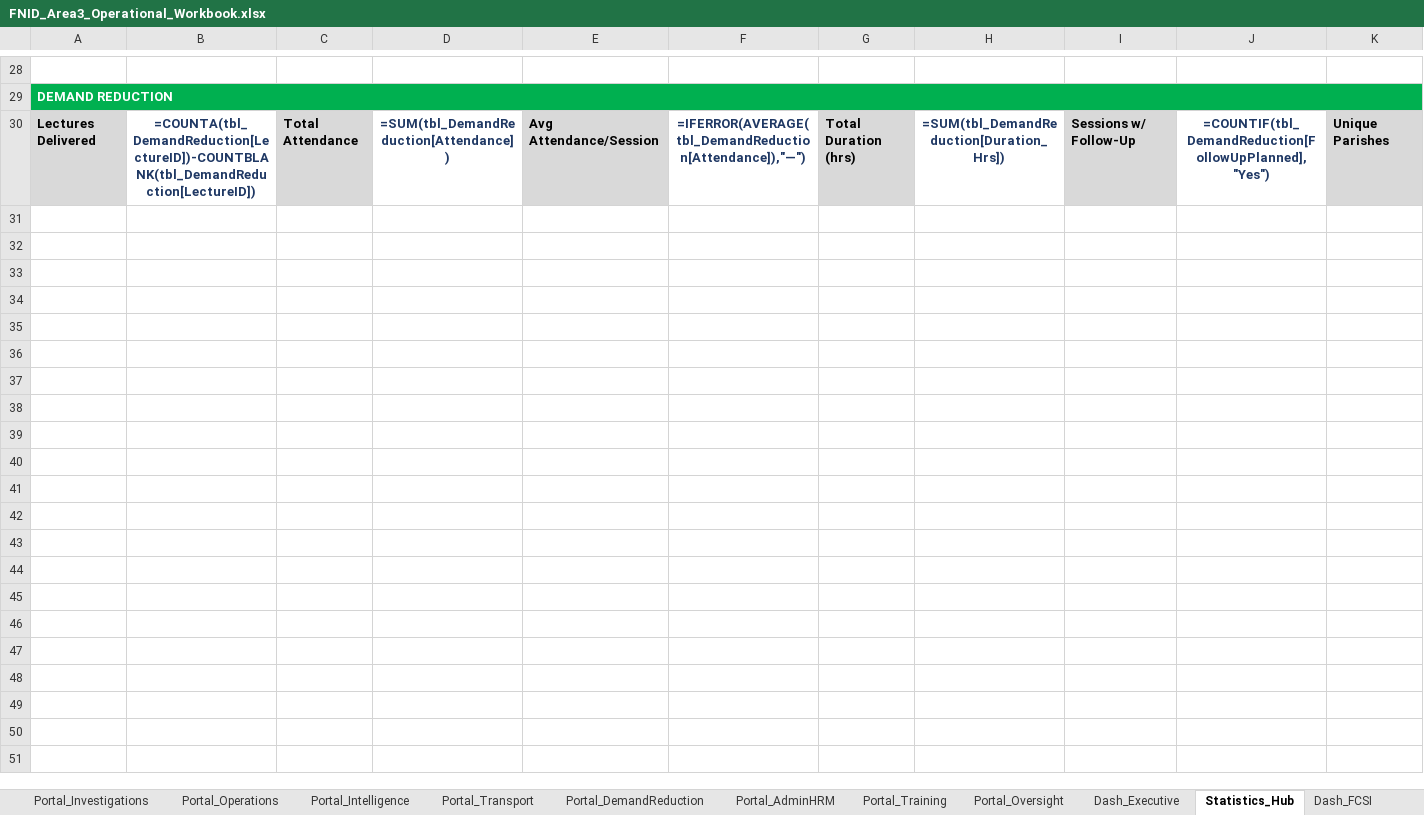
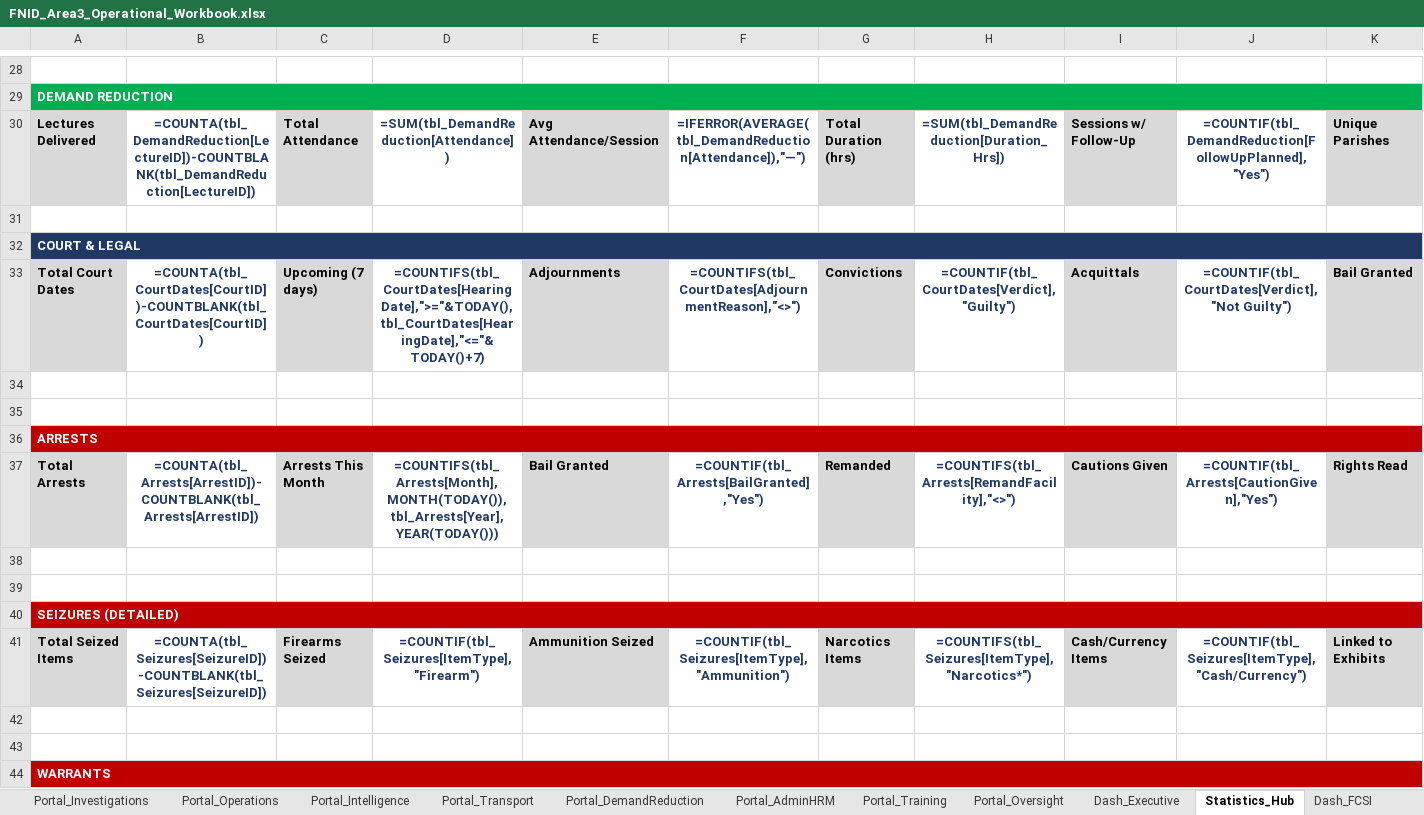
Before and after one commit to Machell1/skills-introduction-to-github, an Excel workbook: FNID_Area3_Operational_Workbook.xlsx, sheet Statistics_Hub, drawn as a sheet; only a part is shown, gaps mark what is left out; values as stored, in another font and other column widths than the file's, no borders; formulas without a stored value are shown as written; rows hold the shown columns only; the diff covers the shown part only; the diff names each change by its address in the sheet, - before the commit and + after, or states it on an @@ line.

```diff
--- a/FNID_Area3_Operational_Workbook.xlsx (sheet Statistics_Hub)
+++ b/FNID_Area3_Operational_Workbook.xlsx (sheet Statistics_Hub)
+row 31: (empty)
+row 32: COURT & LEGAL
+row 33: Total Court Dates | =COUNTA(tbl_CourtDates[CourtID])-COUNTBLANK(tbl_CourtDates[CourtID]) | Upcoming (7 days) | =COUNTIFS(tbl_CourtDates[HearingDate],">="&TODAY(),tbl_CourtDates[HearingDate],"<="&TODAY()+7) | Adjournments | =COUNTIFS(tbl_CourtDates[AdjournmentReason],"<>") | Convictions | =COUNTIF(tbl_CourtDates[Verdict],"Guilty") | Acquittals | =COUNTIF(tbl_CourtDates[Verdict],"Not Guilty") | Bail Granted
+row 34: (empty)
+row 35: (empty)
+row 36: ARRESTS
+row 37: Total Arrests | =COUNTA(tbl_Arrests[ArrestID])-COUNTBLANK(tbl_Arrests[ArrestID]) | Arrests This Month | =COUNTIFS(tbl_Arrests[Month],MONTH(TODAY()),tbl_Arrests[Year],YEAR(TODAY())) | Bail Granted | =COUNTIF(tbl_Arrests[BailGranted],"Yes") | Remanded | =COUNTIFS(tbl_Arrests[RemandFacility],"<>") | Cautions Given | =COUNTIF(tbl_Arrests[CautionGiven],"Yes") | Rights Read
+row 38: (empty)
+row 39: (empty)
+row 40: SEIZURES (DETAILED)
+row 41: Total Seized Items | =COUNTA(tbl_Seizures[SeizureID])-COUNTBLANK(tbl_Seizures[SeizureID]) | Firearms Seized | =COUNTIF(tbl_Seizures[ItemType],"Firearm") | Ammunition Seized | =COUNTIF(tbl_Seizures[ItemType],"Ammunition") | Narcotics Items | =COUNTIFS(tbl_Seizures[ItemType],"Narcotics*") | Cash/Currency Items | =COUNTIF(tbl_Seizures[ItemType],"Cash/Currency") | Linked to Exhibits
+row 42: (empty)
+row 43: (empty)
+row 44: WARRANTS
```
Also changed, not shown: 13 added rows elsewhere in this sheet, sheet Dash_Executive, sheet tbl_UnitPlans, sheet Lookups, sheet HOME, other sheet tabs, 1 other file.
